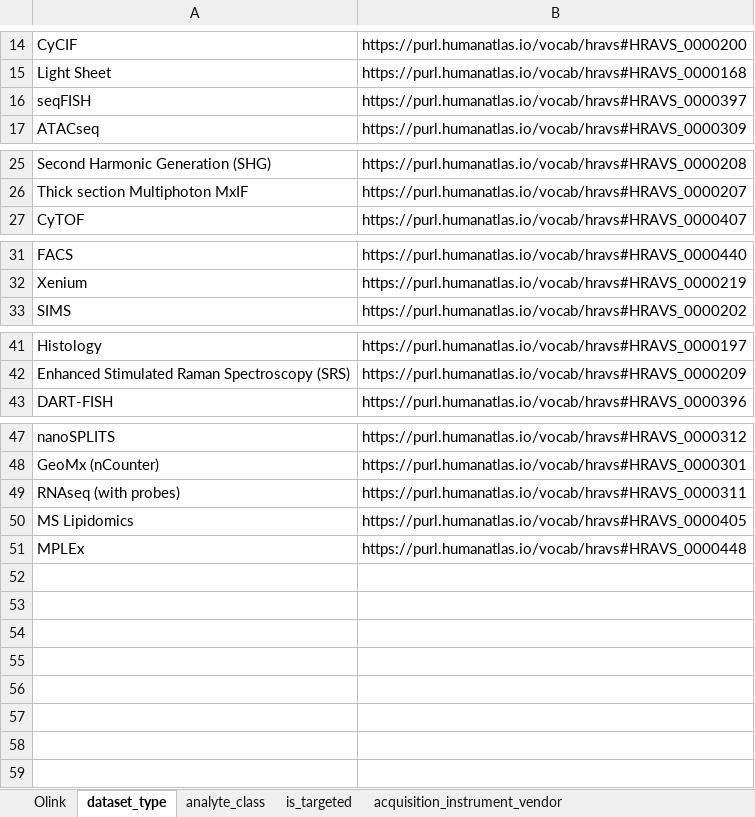
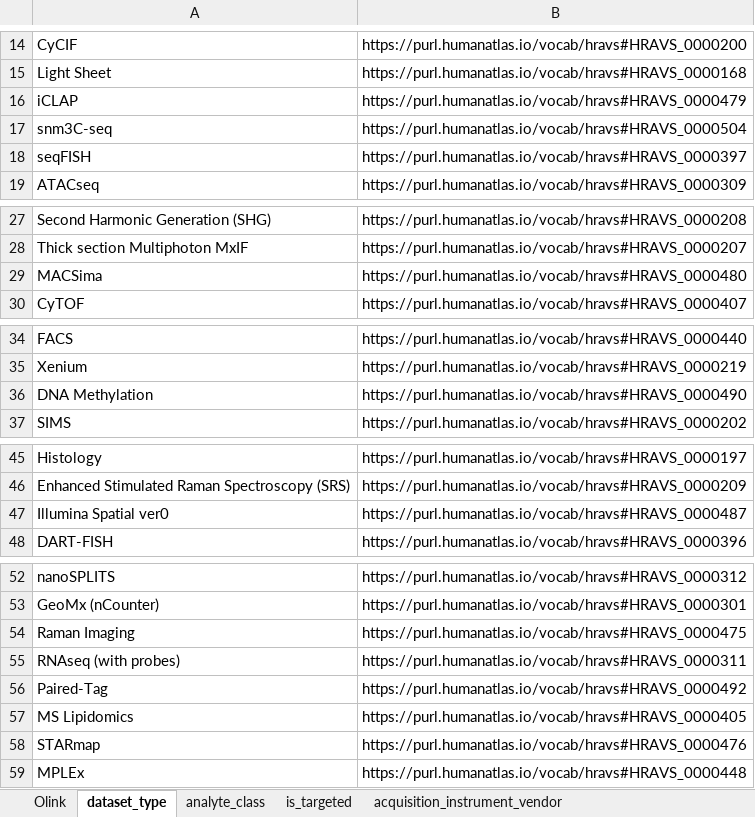
Before and after one commit to hubmapconsortium/dataset-metadata-spreadsheet, an Excel workbook: olink/latest/olink.xlsx, sheet dataset_type, drawn as a sheet; only a part is shown, gaps mark what is left out; values as stored, in another font and other column widths than the file's, no borders; the diff names each change by its address in the sheet, - before the commit and + after, or states it on an @@ line.

```diff
--- a/olink/latest/olink.xlsx (sheet dataset_type)
+++ b/olink/latest/olink.xlsx (sheet dataset_type)
+row 16: iCLAP | https://purl.humanatlas.io/vocab/hravs#HRAVS_0000479
+row 17: snm3C-seq | https://purl.humanatlas.io/vocab/hravs#HRAVS_0000504
+row 29: MACSima | https://purl.humanatlas.io/vocab/hravs#HRAVS_0000480
+row 36: DNA Methylation | https://purl.humanatlas.io/vocab/hravs#HRAVS_0000490
+row 47: Illumina Spatial ver0 | https://purl.humanatlas.io/vocab/hravs#HRAVS_0000487
+row 54: Raman Imaging | https://purl.humanatlas.io/vocab/hravs#HRAVS_0000475
+row 56: Paired-Tag | https://purl.humanatlas.io/vocab/hravs#HRAVS_0000492
+row 58: STARmap | https://purl.humanatlas.io/vocab/hravs#HRAVS_0000476
```
Also changed, not shown: sheet acquisition_instrument_model, sheet acquisition_instrument_vendor, sheet analyte_class, sheet .metadata, olink/v2.0.0/olink-v2.0.0.xlsx, 4 other files.
